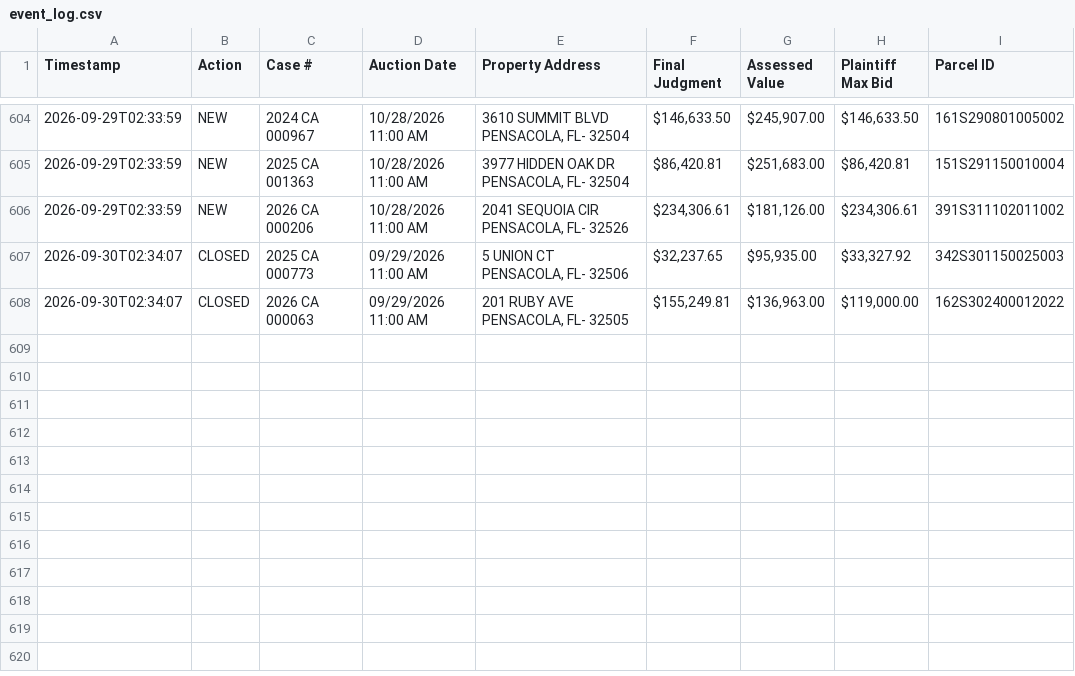
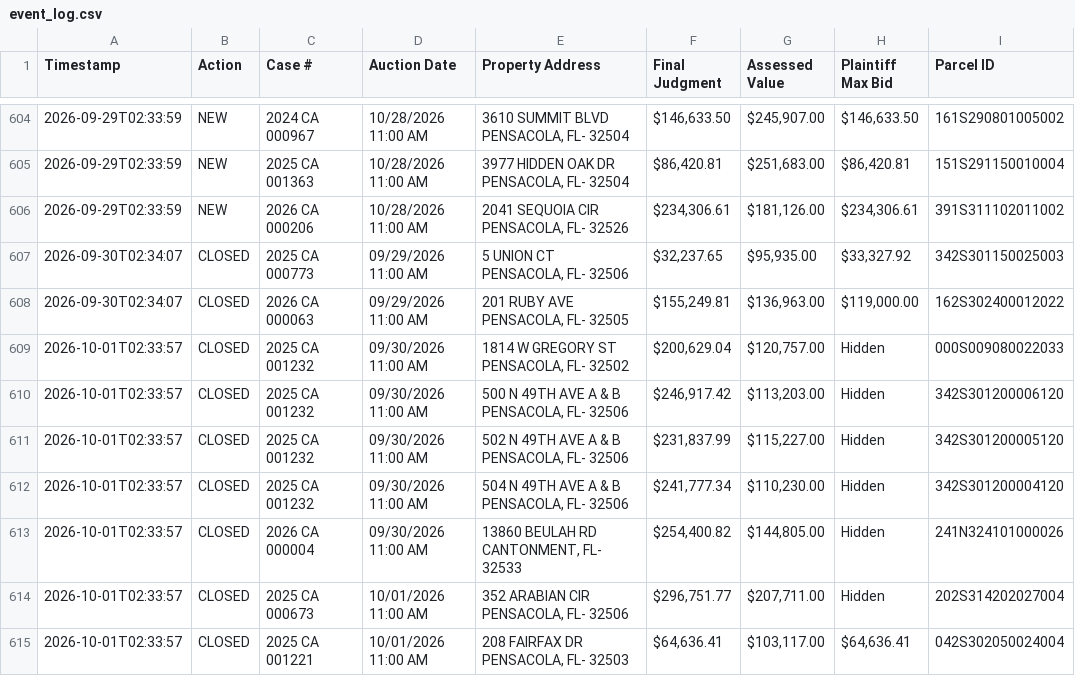
Before and after one commit to figlesias7/realforeclose-escambia, a CSV file: data/event_log.csv, drawn as a sheet; only a part is shown, gaps mark what is left out; the diff names each change by its address in the sheet, - before the commit and + after, or states it on an @@ line.

```diff
--- a/data/event_log.csv
+++ b/data/event_log.csv
+row 609: 2026-10-01T02:33:57 | CLOSED | 2025 CA 001232 | 09/30/2026 11:00 AM | 1814 W GREGORY ST PENSACOLA, FL- 32502 | $200,629.04 | $120,757.00 | Hidden | 000S009080022033
+row 610: 2026-10-01T02:33:57 | CLOSED | 2025 CA 001232 | 09/30/2026 11:00 AM | 500 N 49TH AVE A & B PENSACOLA, FL- 32506 | $246,917.42 | $113,203.00 | Hidden | 342S301200006120
+row 611: 2026-10-01T02:33:57 | CLOSED | 2025 CA 001232 | 09/30/2026 11:00 AM | 502 N 49TH AVE A & B PENSACOLA, FL- 32506 | $231,837.99 | $115,227.00 | Hidden | 342S301200005120
+row 612: 2026-10-01T02:33:57 | CLOSED | 2025 CA 001232 | 09/30/2026 11:00 AM | 504 N 49TH AVE A & B PENSACOLA, FL- 32506 | $241,777.34 | $110,230.00 | Hidden | 342S301200004120
+row 613: 2026-10-01T02:33:57 | CLOSED | 2026 CA 000004 | 09/30/2026 11:00 AM | 13860 BEULAH RD CANTONMENT, FL- 32533 | $254,400.82 | $144,805.00 | Hidden | 241N324101000026
+row 614: 2026-10-01T02:33:57 | CLOSED | 2025 CA 000673 | 10/01/2026 11:00 AM | 352 ARABIAN CIR PENSACOLA, FL- 32506 | $296,751.77 | $207,711.00 | Hidden | 202S314202027004
+row 615: 2026-10-01T02:33:57 | CLOSED | 2025 CA 001221 | 10/01/2026 11:00 AM | 208 FAIRFAX DR PENSACOLA, FL- 32503 | $64,636.41 | $103,117.00 | $64,636.41 | 042S302050024004
```
Also changed, not shown: 3 other files.
